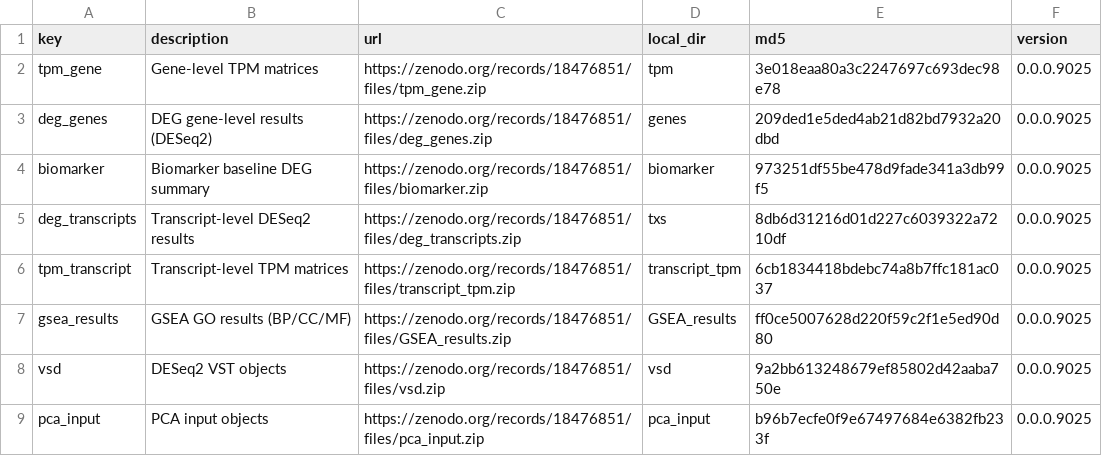
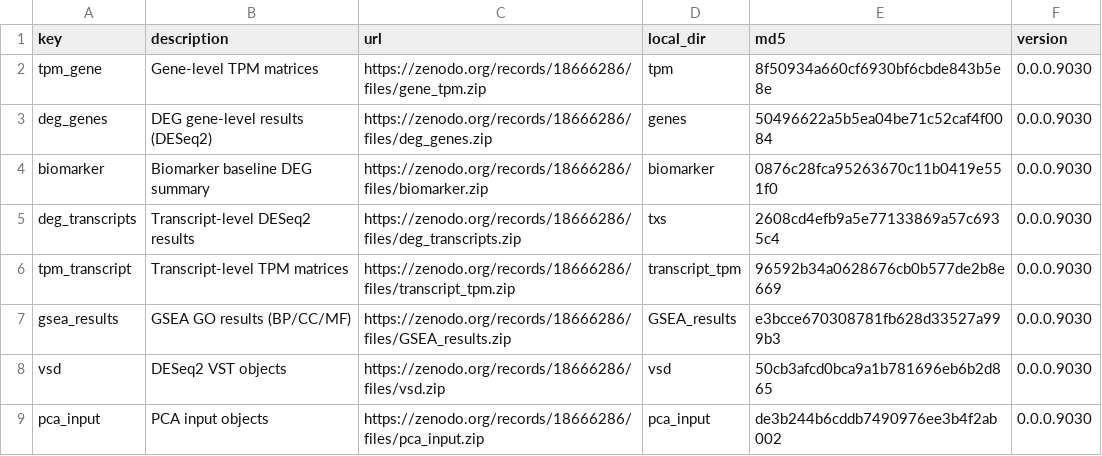
Before and after one commit to MarnieMaddock/FRDATranscriptomicAtlas, a CSV file: inst/extdata/atlas_data_manifest.csv, drawn as a sheet.

Commit message:
update zenodo records to fix mac compatibility

```diff
--- a/inst/extdata/atlas_data_manifest.csv
+++ b/inst/extdata/atlas_data_manifest.csv
@@ -1,9 +1,9 @@
 key,description,url,local_dir,md5,version
-tpm_gene,Gene-level TPM matrices,https://zenodo.org/records/18476851/files/tpm_gene.zip,tpm,3e018eaa80a3c2247697c693dec98e78,0.0.0.9025
-deg_genes,DEG gene-level results (DESeq2),https://zenodo.org/records/18476851/files/deg_genes.zip,genes,209ded1e5ded4ab21d82bd7932a20dbd,0.0.0.9025
-biomarker,Biomarker baseline DEG summary,https://zenodo.org/records/18476851/files/biomarker.zip,biomarker,973251df55be478d9fade341a3db99f5,0.0.0.9025
-deg_transcripts,Transcript-level DESeq2 results,https://zenodo.org/records/18476851/files/deg_transcripts.zip,txs,8db6d31216d01d227c6039322a7210df,0.0.0.9025
-tpm_transcript,Transcript-level TPM matrices,https://zenodo.org/records/18476851/files/transcript_tpm.zip,transcript_tpm,6cb1834418bdebc74a8b7ffc181ac037,0.0.0.9025
-gsea_results,GSEA GO results (BP/CC/MF),https://zenodo.org/records/18476851/files/GSEA_results.zip,GSEA_results,ff0ce5007628d220f59c2f1e5ed90d80,0.0.0.9025
-vsd,DESeq2 VST objects,https://zenodo.org/records/18476851/files/vsd.zip,vsd,9a2bb613248679ef85802d42aaba750e,0.0.0.9025
-pca_input,PCA input objects,https://zenodo.org/records/18476851/files/pca_input.zip,pca_input,b96b7ecfe0f9e67497684e6382fb233f,0.0.0.9025
+tpm_gene,Gene-level TPM matrices,https://zenodo.org/records/18666286/files/gene_tpm.zip,tpm,8f50934a660cf6930bf6cbde843b5e8e,0.0.0.9030
+deg_genes,DEG gene-level results (DESeq2),https://zenodo.org/records/18666286/files/deg_genes.zip,genes,50496622a5b5ea04be71c52caf4f0084,0.0.0.9030
+biomarker,Biomarker baseline DEG summary,https://zenodo.org/records/18666286/files/biomarker.zip,biomarker,0876c28fca95263670c11b0419e551f0,0.0.0.9030
+deg_transcripts,Transcript-level DESeq2 results,https://zenodo.org/records/18666286/files/deg_transcripts.zip,txs,2608cd4efb9a5e77133869a57c6935c4,0.0.0.9030
+tpm_transcript,Transcript-level TPM matrices,https://zenodo.org/records/18666286/files/transcript_tpm.zip,transcript_tpm,96592b34a0628676cb0b577de2b8e669,0.0.0.9030
+gsea_results,GSEA GO results (BP/CC/MF),https://zenodo.org/records/18666286/files/GSEA_results.zip,GSEA_results,e3bcce670308781fb628d33527a999b3,0.0.0.9030
+vsd,DESeq2 VST objects,https://zenodo.org/records/18666286/files/vsd.zip,vsd,50cb3afcd0bca9a1b781696eb6b2d865,0.0.0.9030
+pca_input,PCA input objects,https://zenodo.org/records/18666286/files/pca_input.zip,pca_input,de3b244b6cddb7490976ee3b4f2ab002,0.0.0.9030
```
